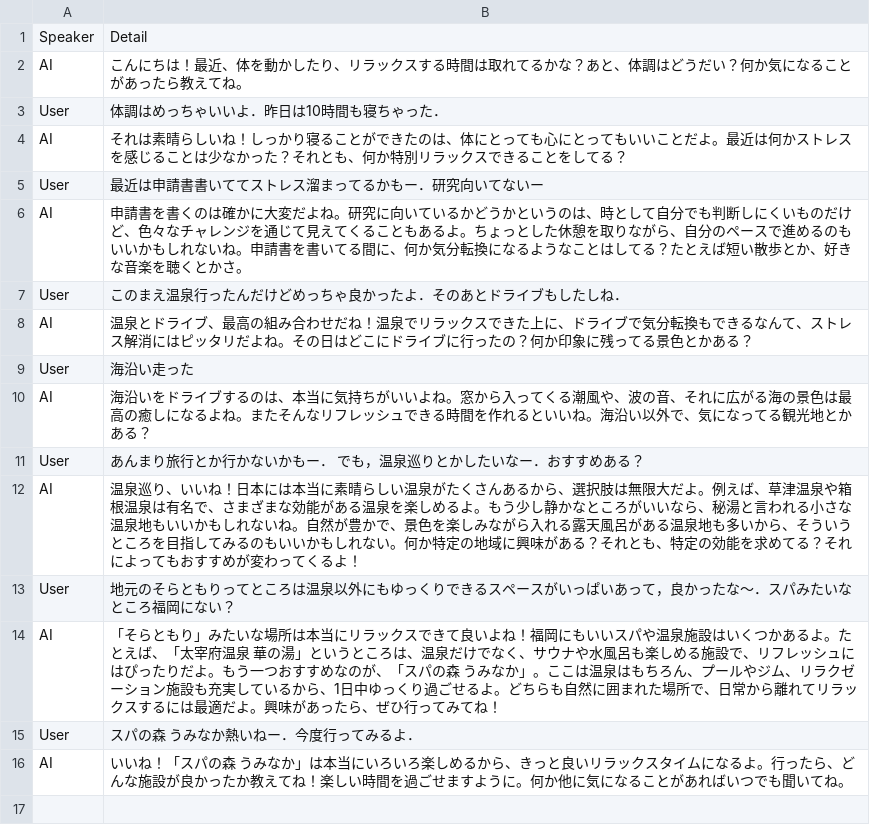
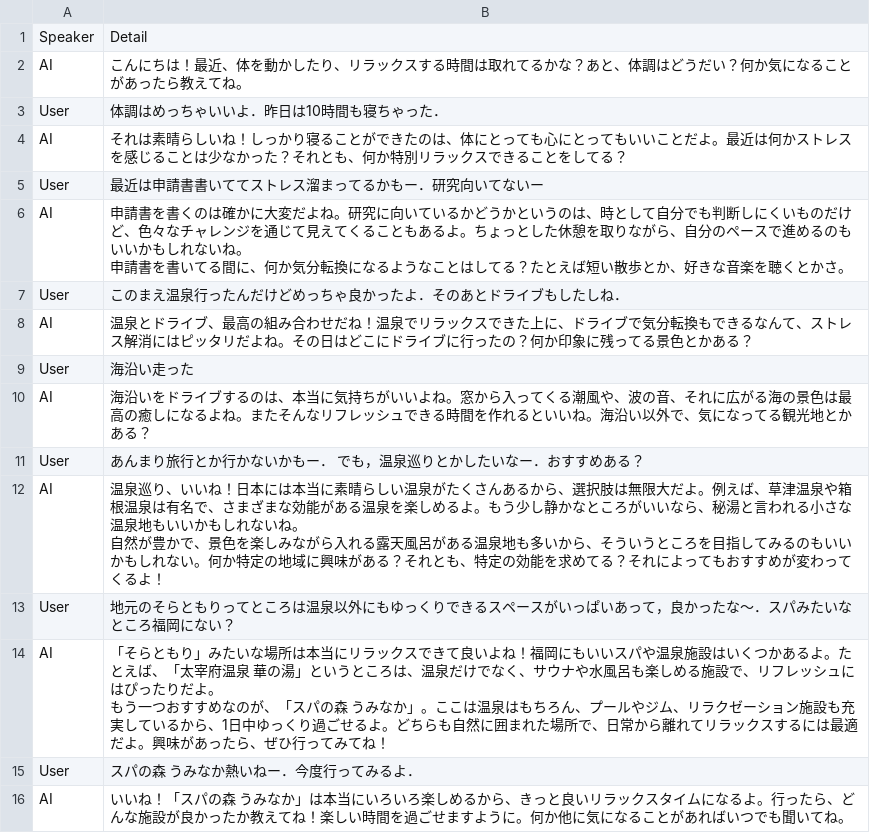
Before and after one commit to john-ichigogasuki/Analytics, a CSV file: TalkData/alpha_Hiraoka.csv, drawn as a sheet.

```diff
--- a/TalkData/alpha_Hiraoka.csv
+++ b/TalkData/alpha_Hiraoka.csv
@@ -5,3 +5,5 @@ AI,それは素晴らしいね！しっかり寝ることができたのは、
 User,最近は申請書書いててストレス溜まってるかもー．研究向いてないー
-AI,申請書を書くのは確かに大変だよね。研究に向いているかどうかというのは、時として自分でも判断しにくいものだけど、色々なチャレンジを通じて見えてくることもあるよ。ちょっとした休憩を取りながら、自分のペースで進めるのもいいかもしれないね。申請書を書いてる間に、何か気分転換になるようなことはしてる？たとえば短い散歩とか、好きな音楽を聴くとかさ。
+AI,"申請書を書くのは確かに大変だよね。研究に向いているかどうかというのは、時として自分でも判断しにくいものだけど、色々なチャレンジを通じて見えてくることもあるよ。ちょっとした休憩を取りながら、自分のペースで進めるのもいいかもしれないね。
+
+申請書を書いてる間に、何か気分転換になるようなことはしてる？たとえば短い散歩とか、好きな音楽を聴くとかさ。"
 User,このまえ温泉行ったんだけどめっちゃ良かったよ．そのあとドライブもしたしね．
@@ -11,5 +13,7 @@ AI,海沿いをドライブするのは、本当に気持ちがいいよね。
 User,あんまり旅行とか行かないかもー． でも，温泉巡りとかしたいなー．おすすめある？
-AI,温泉巡り、いいね！日本には本当に素晴らしい温泉がたくさんあるから、選択肢は無限大だよ。例えば、草津温泉や箱根温泉は有名で、さまざまな効能がある温泉を楽しめるよ。もう少し静かなところがいいなら、秘湯と言われる小さな温泉地もいいかもしれないね。自然が豊かで、景色を楽しみながら入れる露天風呂がある温泉地も多いから、そういうところを目指してみるのもいいかもしれない。何か特定の地域に興味がある？それとも、特定の効能を求めてる？それによってもおすすめが変わってくるよ！
+AI,"温泉巡り、いいね！日本には本当に素晴らしい温泉がたくさんあるから、選択肢は無限大だよ。例えば、草津温泉や箱根温泉は有名で、さまざまな効能がある温泉を楽しめるよ。もう少し静かなところがいいなら、秘湯と言われる小さな温泉地もいいかもしれないね。
+自然が豊かで、景色を楽しみながら入れる露天風呂がある温泉地も多いから、そういうところを目指してみるのもいいかもしれない。何か特定の地域に興味がある？それとも、特定の効能を求めてる？それによってもおすすめが変わってくるよ！"
 User,地元のそらともりってところは温泉以外にもゆっくりできるスペースがいっぱいあって，良かったな〜．スパみたいなところ福岡にない？
-AI,「そらともり」みたいな場所は本当にリラックスできて良いよね！福岡にもいいスパや温泉施設はいくつかあるよ。たとえば、「太宰府温泉 華の湯」というところは、温泉だけでなく、サウナや水風呂も楽しめる施設で、リフレッシュにはぴったりだよ。もう一つおすすめなのが、「スパの森 うみなか」。ここは温泉はもちろん、プールやジム、リラクゼーション施設も充実しているから、1日中ゆっくり過ごせるよ。どちらも自然に囲まれた場所で、日常から離れてリラックスするには最適だよ。興味があったら、ぜひ行ってみてね！
+AI,"「そらともり」みたいな場所は本当にリラックスできて良いよね！福岡にもいいスパや温泉施設はいくつかあるよ。たとえば、「太宰府温泉 華の湯」というところは、温泉だけでなく、サウナや水風呂も楽しめる施設で、リフレッシュにはぴったりだよ。
+もう一つおすすめなのが、「スパの森 うみなか」。ここは温泉はもちろん、プールやジム、リラクゼーション施設も充実しているから、1日中ゆっくり過ごせるよ。どちらも自然に囲まれた場所で、日常から離れてリラックスするには最適だよ。興味があったら、ぜひ行ってみてね！"
 User,スパの森　うみなか熱いねー．今度行ってみるよ．
```
Also changed, not shown: TalkData/alpha_Mori.csv, TalkData/beta_Hiraoka.csv, 18 other files.
